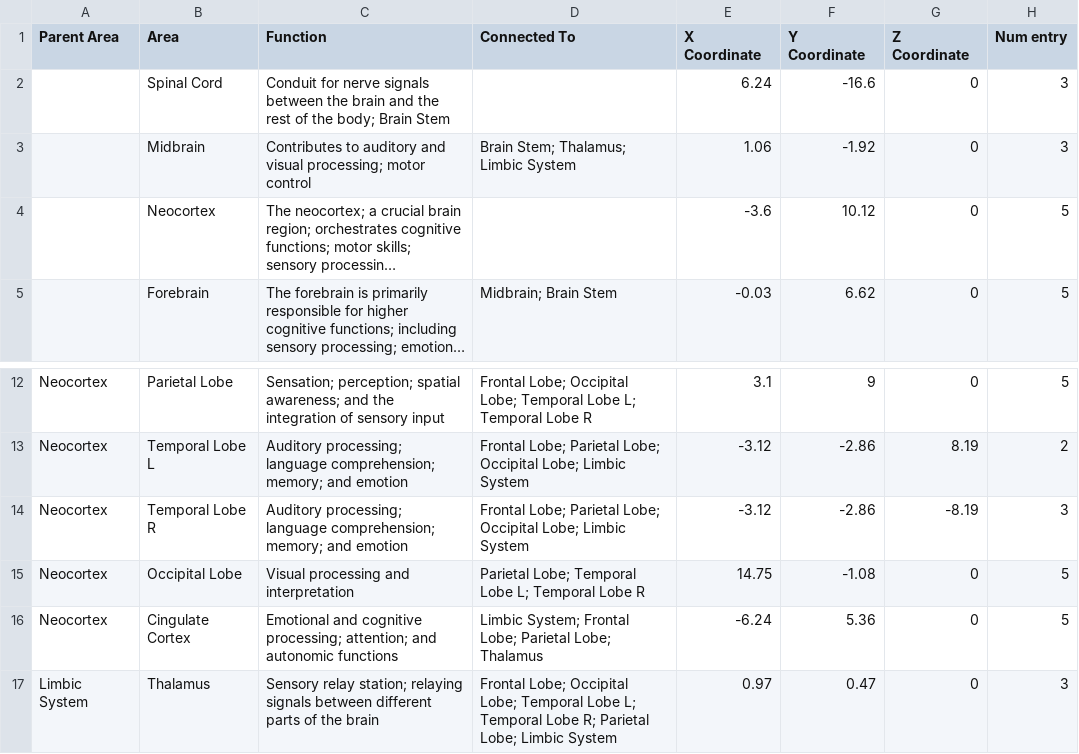
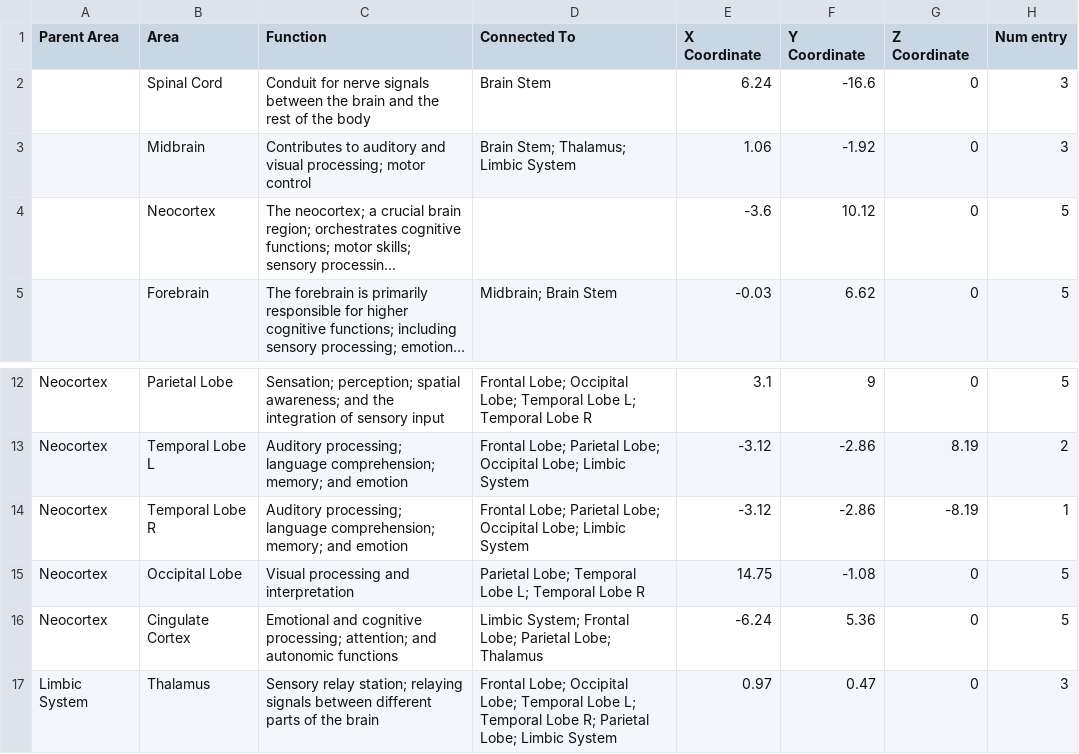
Before and after one commit to Mar2836890/synapsion_v1, a CSV file: Synapsion/Assets/Resources/Main.csv, drawn as a sheet; only a part is shown, gaps mark what is left out; long unchanged cells end in ….

```diff
--- a/Synapsion/Assets/Resources/Main.csv
+++ b/Synapsion/Assets/Resources/Main.csv
@@ -1,3 +1,3 @@
 Parent Area,Area,Function,Connected To,X Coordinate,Y Coordinate,Z Coordinate,Num entry
-,Spinal Cord,Conduit for nerve signals between the brain and the rest of the body; Brain Stem,,6.24,-16.6,0,3
+,Spinal Cord,Conduit for nerve signals between the brain and the rest of the body, Brain Stem,6.24,-16.6,0,3
 ,Midbrain,"Contributes to auditory and visual processing; motor control", Brain Stem; Thalamus; Limbic System,1.06,-1.92,0,3
@@ -13,3 +13,3 @@ Neocortex,Parietal Lobe,"Sensation; perception; spatial awareness; and the integ
 Neocortex,Temporal Lobe L,"Auditory processing; language comprehension; memory; and emotion", Frontal Lobe; Parietal Lobe; Occipital Lobe; Limbic System,-3.12,-2.86,8.19,2
-Neocortex,Temporal Lobe R,"Auditory processing; language comprehension; memory; and emotion", Frontal Lobe; Parietal Lobe; Occipital Lobe; Limbic System,-3.12,-2.86,-8.19,3
+Neocortex,Temporal Lobe R,"Auditory processing; language comprehension; memory; and emotion", Frontal Lobe; Parietal Lobe; Occipital Lobe; Limbic System,-3.12,-2.86,-8.19,1
 Neocortex,Occipital Lobe,"Visual processing and interpretation", Parietal Lobe; Temporal Lobe L; Temporal Lobe R,14.75,-1.08,0,5
```
Also changed, not shown: 2 other files.
